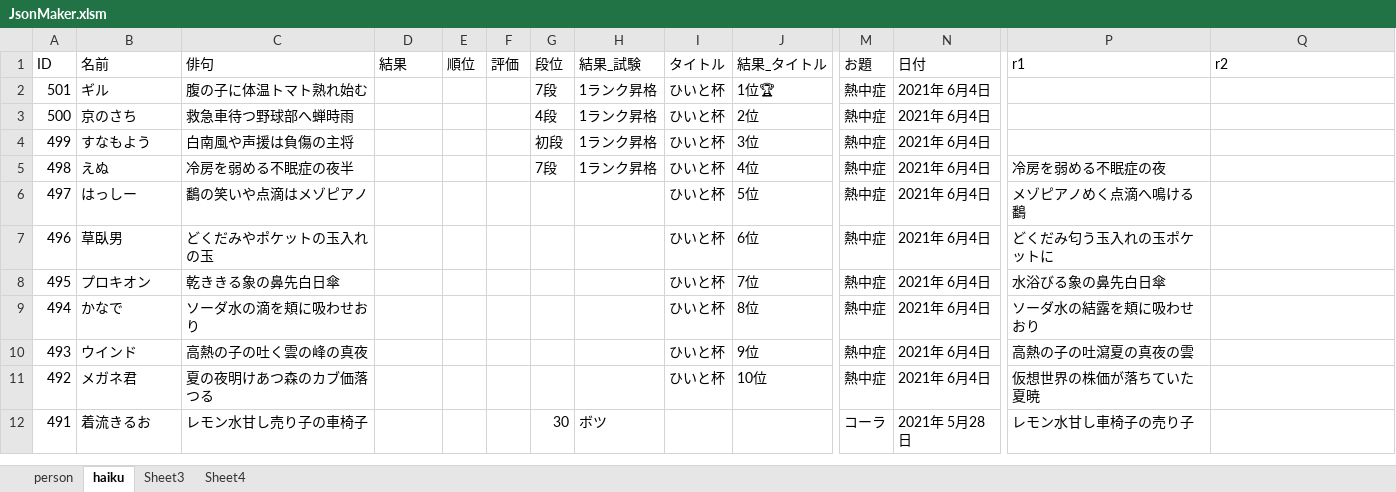
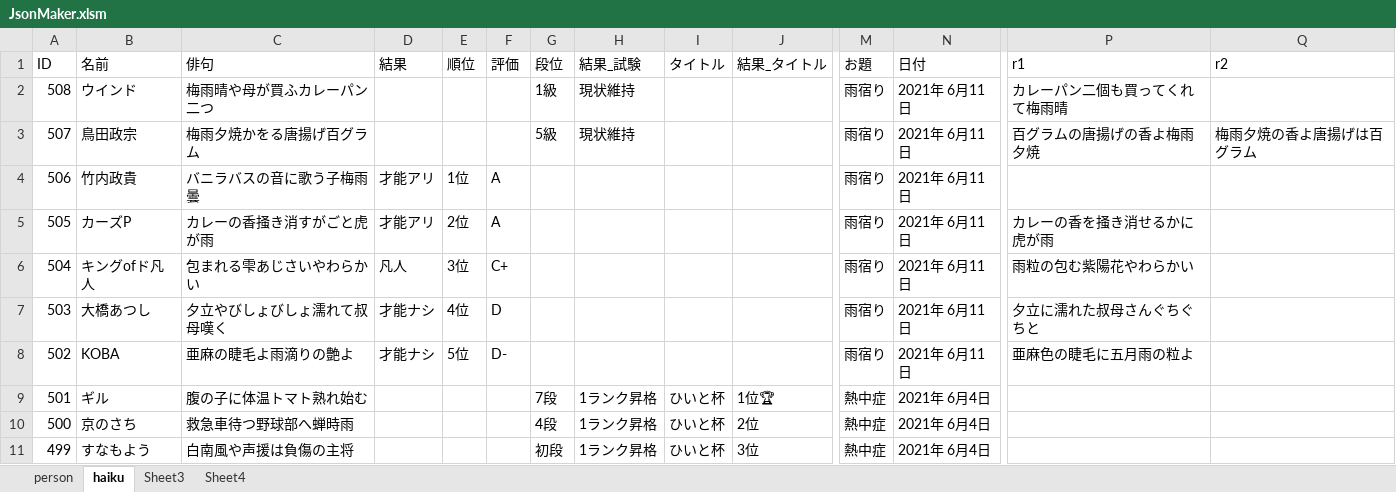
Before and after one commit to ghilgithub/prbt_rengo, an Excel workbook: JsonMaker.xlsm, sheet haiku, drawn as a sheet; only a part is shown, gaps mark what is left out; the shorter side is filled out with more unchanged rows; values as stored, in another font and other column widths than the file's, no borders; charts and pictures not drawn; rows hold the shown columns only; the diff names each change by its address in the sheet, - before the commit and + after, or states it on an @@ line.

```diff
--- a/JsonMaker.xlsm (sheet haiku)
+++ b/JsonMaker.xlsm (sheet haiku)
+row 2: 508 | ウインド | 梅雨晴や母が買ふカレーパン二つ |  |  |  | 1級 | 現状維持 |  |  | 雨宿り | 2021年 6月11日 | カレーパン二個も買ってくれて梅雨晴
+row 3: 507 | 鳥田政宗 | 梅雨夕焼かをる唐揚げ百グラム |  |  |  | 5級 | 現状維持 |  |  | 雨宿り | 2021年 6月11日 | 百グラムの唐揚げの香よ梅雨夕焼 | 梅雨夕焼の香よ唐揚げは百グラム
+row 4: 506 | 竹内政貴 | バニラバスの音に歌う子梅雨曇 | 才能アリ | 1位 | A |  |  |  |  | 雨宿り | 2021年 6月11日
+row 5: 505 | カーズP | カレーの香掻き消すがごと虎が雨 | 才能アリ | 2位 | A |  |  |  |  | 雨宿り | 2021年 6月11日 | カレーの香を掻き消せるかに虎が雨
+row 6: 504 | キングofド凡人 | 包まれる雫あじさいやわらかい | 凡人 | 3位 | C+ |  |  |  |  | 雨宿り | 2021年 6月11日 | 雨粒の包む紫陽花やわらかい
+row 7: 503 | 大橋あつし | 夕立やびしょびしょ濡れて叔母嘆く | 才能ナシ | 4位 | D |  |  |  |  | 雨宿り | 2021年 6月11日 | 夕立に濡れた叔母さんぐちぐちと
+row 8: 502 | KOBA | 亜麻の睫毛よ雨滴りの艶よ | 才能ナシ | 5位 | D- |  |  |  |  | 雨宿り | 2021年 6月11日 | 亜麻色の睫毛に五月雨の粒よ
```
Also changed, not shown: charts or pictures, 2 other files.
